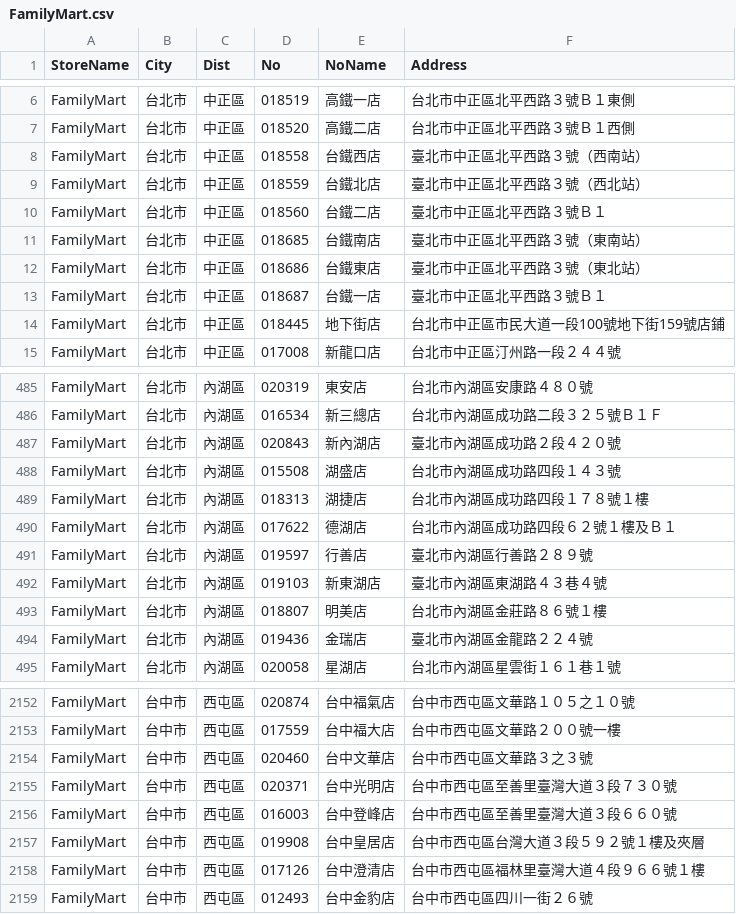
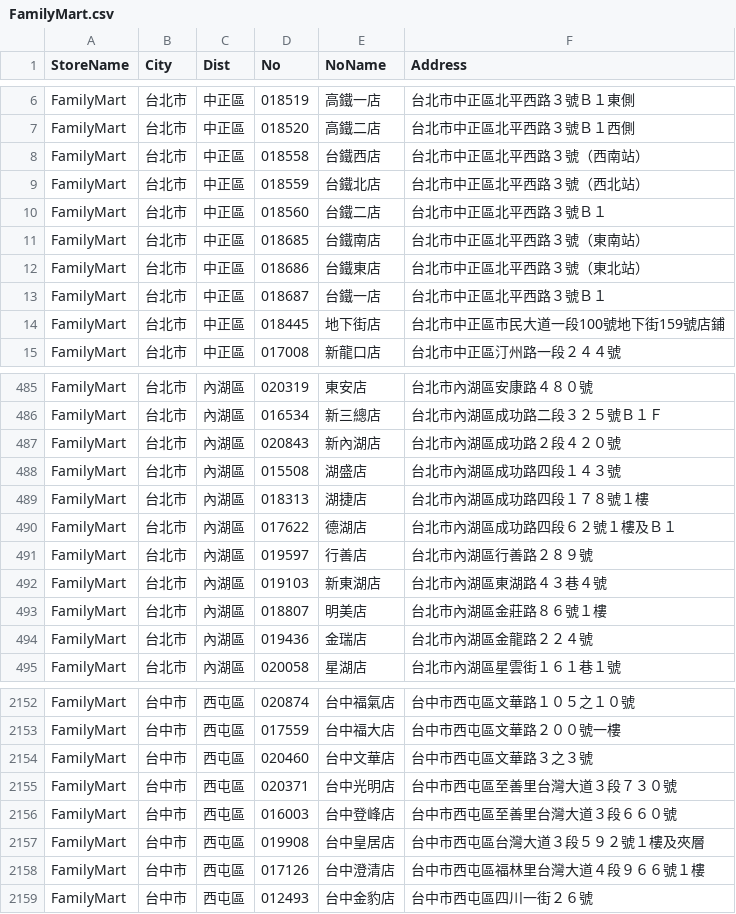
Before and after one commit to u3814520/Store_LineBot, a CSV file: FamilyMart.csv, drawn as a sheet; only a part is shown, gaps mark what is left out; the diff covers the shown part only.

```diff
--- a/FamilyMart.csv
+++ b/FamilyMart.csv
@@ -7,8 +7,8 @@ FamilyMart,台北市,中正區,018519,高鐵一店,台北市中正區北平西
 FamilyMart,台北市,中正區,018520,高鐵二店,台北市中正區北平西路３號Ｂ１西側
-FamilyMart,台北市,中正區,018558,台鐵西店,臺北市中正區北平西路３號（西南站）
-FamilyMart,台北市,中正區,018559,台鐵北店,臺北市中正區北平西路３號（西北站）
-FamilyMart,台北市,中正區,018560,台鐵二店,臺北市中正區北平西路３號Ｂ１
-FamilyMart,台北市,中正區,018685,台鐵南店,臺北市中正區北平西路３號（東南站）
-FamilyMart,台北市,中正區,018686,台鐵東店,臺北市中正區北平西路３號（東北站）
-FamilyMart,台北市,中正區,018687,台鐵一店,臺北市中正區北平西路３號Ｂ１
+FamilyMart,台北市,中正區,018558,台鐵西店,台北市中正區北平西路３號（西南站）
+FamilyMart,台北市,中正區,018559,台鐵北店,台北市中正區北平西路３號（西北站）
+FamilyMart,台北市,中正區,018560,台鐵二店,台北市中正區北平西路３號Ｂ１
+FamilyMart,台北市,中正區,018685,台鐵南店,台北市中正區北平西路３號（東南站）
+FamilyMart,台北市,中正區,018686,台鐵東店,台北市中正區北平西路３號（東北站）
+FamilyMart,台北市,中正區,018687,台鐵一店,台北市中正區北平西路３號Ｂ１
 FamilyMart,台北市,中正區,018445,地下街店,台北市中正區市民大道一段100號地下街159號店鋪
@@ -486,3 +486,3 @@ FamilyMart,台北市,內湖區,020319,東安店,台北市內湖區安康路４
 FamilyMart,台北市,內湖區,016534,新三總店,台北市內湖區成功路二段３２５號Ｂ１Ｆ
-FamilyMart,台北市,內湖區,020843,新內湖店,臺北市內湖區成功路２段４２０號
+FamilyMart,台北市,內湖區,020843,新內湖店,台北市內湖區成功路２段４２０號
 FamilyMart,台北市,內湖區,015508,湖盛店,台北市內湖區成功路四段１４３號
@@ -490,6 +490,6 @@ FamilyMart,台北市,內湖區,018313,湖捷店,台北市內湖區成功路四
 FamilyMart,台北市,內湖區,017622,德湖店,台北市內湖區成功路四段６２號１樓及Ｂ１
-FamilyMart,台北市,內湖區,019597,行善店,臺北市內湖區行善路２８９號
-FamilyMart,台北市,內湖區,019103,新東湖店,臺北市內湖區東湖路４３巷４號
+FamilyMart,台北市,內湖區,019597,行善店,台北市內湖區行善路２８９號
+FamilyMart,台北市,內湖區,019103,新東湖店,台北市內湖區東湖路４３巷４號
 FamilyMart,台北市,內湖區,018807,明美店,台北市內湖區金莊路８６號１樓
-FamilyMart,台北市,內湖區,019436,金瑞店,臺北市內湖區金龍路２２４號
+FamilyMart,台北市,內湖區,019436,金瑞店,台北市內湖區金龍路２２４號
 FamilyMart,台北市,內湖區,020058,星湖店,台北市內湖區星雲街１６１巷１號
@@ -2154,6 +2154,6 @@ FamilyMart,台中市,西屯區,017559,台中福大店,台中市西屯區文華
 FamilyMart,台中市,西屯區,020460,台中文華店,台中市西屯區文華路３之３號
-FamilyMart,台中市,西屯區,020371,台中光明店,台中市西屯區至善里臺灣大道３段７３０號
-FamilyMart,台中市,西屯區,016003,台中登峰店,台中市西屯區至善里臺灣大道３段６６０號
+FamilyMart,台中市,西屯區,020371,台中光明店,台中市西屯區至善里台灣大道３段７３０號
+FamilyMart,台中市,西屯區,016003,台中登峰店,台中市西屯區至善里台灣大道３段６６０號
 FamilyMart,台中市,西屯區,019908,台中皇居店,台中市西屯區台灣大道３段５９２號１樓及夾層
-FamilyMart,台中市,西屯區,017126,台中澄清店,台中市西屯區福林里臺灣大道４段９６６號１樓
+FamilyMart,台中市,西屯區,017126,台中澄清店,台中市西屯區福林里台灣大道４段９６６號１樓
 FamilyMart,台中市,西屯區,012493,台中金豹店,台中市西屯區四川一街２６號
```
Also changed, not shown: 53 edited cells elsewhere in this file, 1 other file.
